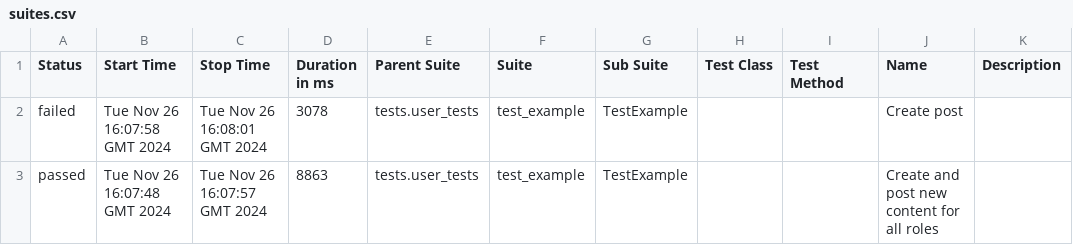
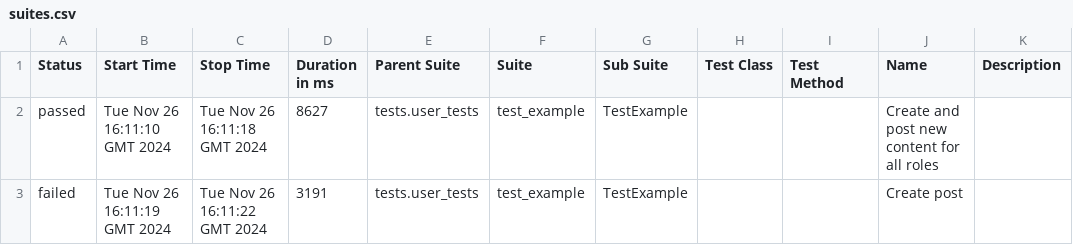
Before and after one commit to manikosto/fock, a CSV file: data/suites.csv, drawn as a sheet.

```diff
--- a/data/suites.csv
+++ b/data/suites.csv
@@ -1,3 +1,3 @@
 "Status","Start Time","Stop Time","Duration in ms","Parent Suite","Suite","Sub Suite","Test Class","Test Method","Name","Description"
-"failed","Tue Nov 26 16:07:58 GMT 2024","Tue Nov 26 16:08:01 GMT 2024","3078","tests.user_tests","test_example","TestExample","","","Create post",""
-"passed","Tue Nov 26 16:07:48 GMT 2024","Tue Nov 26 16:07:57 GMT 2024","8863","tests.user_tests","test_example","TestExample","","","Create and post new content for all roles",""
+"passed","Tue Nov 26 16:11:10 GMT 2024","Tue Nov 26 16:11:18 GMT 2024","8627","tests.user_tests","test_example","TestExample","","","Create and post new content for all roles",""
+"failed","Tue Nov 26 16:11:19 GMT 2024","Tue Nov 26 16:11:22 GMT 2024","3191","tests.user_tests","test_example","TestExample","","","Create post",""
```
Also changed, not shown: 25 other files.
